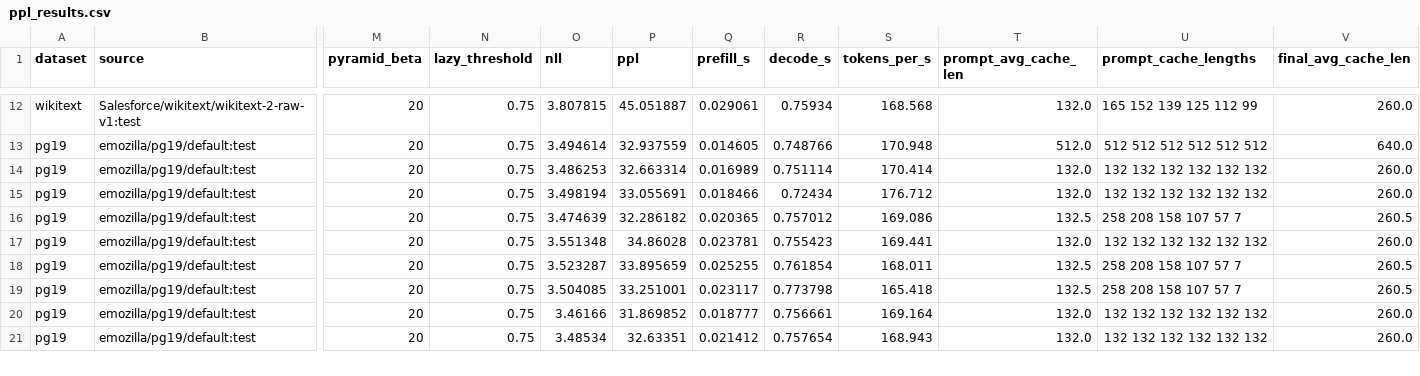
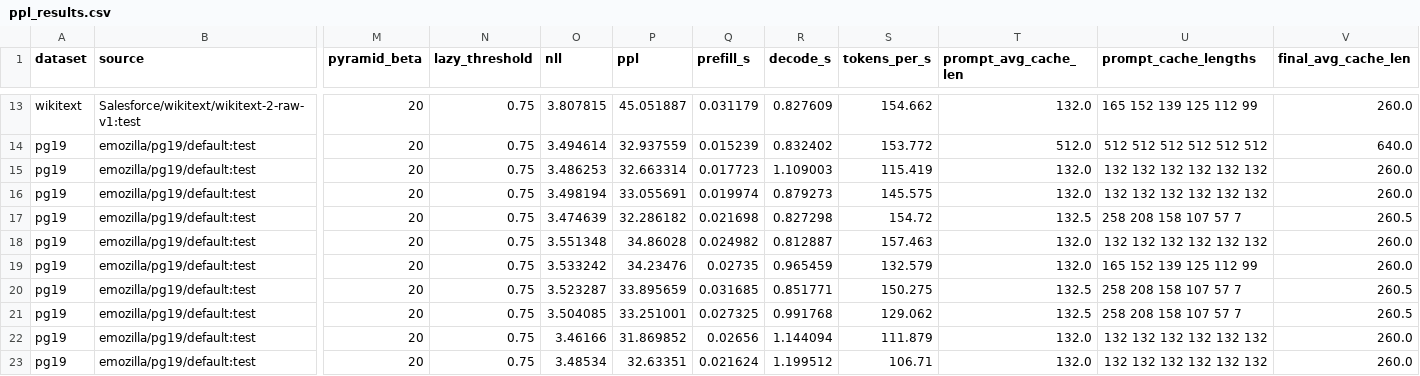
Before and after one commit to SJTU-huaxing/llm-hw-team, a CSV file: results/ppl_results.csv, drawn as a sheet; only a part is shown, gaps mark what is left out; addresses are those after the commit; rows hold the shown columns only; the diff covers the shown part only; the diff names each change by its address in the sheet, - before the commit and + after, or states it on an @@ line.

```diff
--- a/results/ppl_results.csv
+++ b/results/ppl_results.csv
-Q13 (prefill_s): 0.029061
+Q13 (prefill_s): 0.031179
-R13 (decode_s): 0.75934
+R13 (decode_s): 0.827609
-S13 (tokens_per_s): 168.568
+S13 (tokens_per_s): 154.662
-Q14 (prefill_s): 0.014605
+Q14 (prefill_s): 0.015239
-R14 (decode_s): 0.748766
+R14 (decode_s): 0.832402
-S14 (tokens_per_s): 170.948
+S14 (tokens_per_s): 153.772
-Q15 (prefill_s): 0.016989
+Q15 (prefill_s): 0.017723
-R15 (decode_s): 0.751114
+R15 (decode_s): 1.109003
-S15 (tokens_per_s): 170.414
+S15 (tokens_per_s): 115.419
-Q16 (prefill_s): 0.018466
+Q16 (prefill_s): 0.019974
-R16 (decode_s): 0.72434
+R16 (decode_s): 0.879273
-S16 (tokens_per_s): 176.712
+S16 (tokens_per_s): 145.575
-Q17 (prefill_s): 0.020365
+Q17 (prefill_s): 0.021698
-R17 (decode_s): 0.757012
+R17 (decode_s): 0.827298
-S17 (tokens_per_s): 169.086
+S17 (tokens_per_s): 154.72
-Q18 (prefill_s): 0.023781
+Q18 (prefill_s): 0.024982
-R18 (decode_s): 0.755423
+R18 (decode_s): 0.812887
-S18 (tokens_per_s): 169.441
+S18 (tokens_per_s): 157.463
+row 19: pg19 | emozilla/pg19/default:test | 20 | 0.75 | 3.533242 | 34.23476 | 0.02735 | 0.965459 | 132.579 | 132.0 | 165 152 139 125 112 99 | 260.0
-Q20 (prefill_s): 0.025255
+Q20 (prefill_s): 0.031685
-R20 (decode_s): 0.761854
+R20 (decode_s): 0.851771
-S20 (tokens_per_s): 168.011
+S20 (tokens_per_s): 150.275
-Q21 (prefill_s): 0.023117
+Q21 (prefill_s): 0.027325
-R21 (decode_s): 0.773798
+R21 (decode_s): 0.991768
-S21 (tokens_per_s): 165.418
+S21 (tokens_per_s): 129.062
-Q22 (prefill_s): 0.018777
+Q22 (prefill_s): 0.02656
-R22 (decode_s): 0.756661
+R22 (decode_s): 1.144094
-S22 (tokens_per_s): 169.164
+S22 (tokens_per_s): 111.879
-Q23 (prefill_s): 0.021412
+Q23 (prefill_s): 0.021624
-R23 (decode_s): 0.757654
+R23 (decode_s): 1.199512
-S23 (tokens_per_s): 168.943
+S23 (tokens_per_s): 106.71
```
Also changed, not shown: 1 added row and 36 edited cells elsewhere in this file, results/generation_benchmark.csv, results/generation_budget_192.csv, 35 other files.
